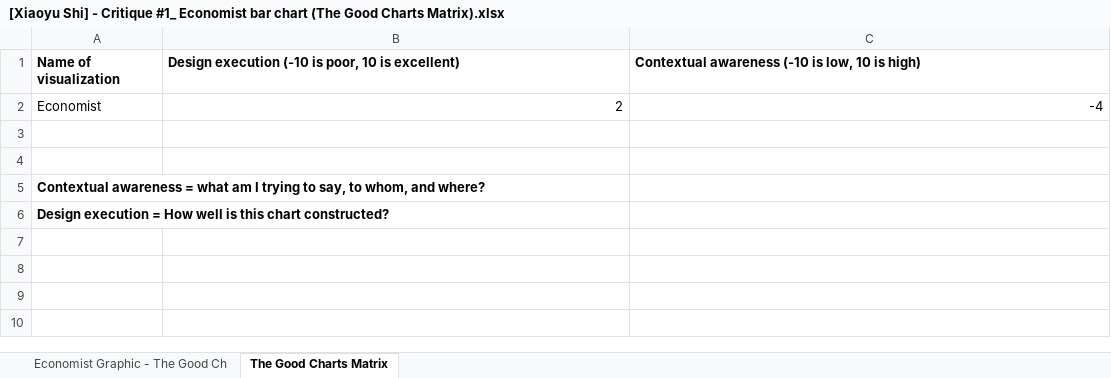
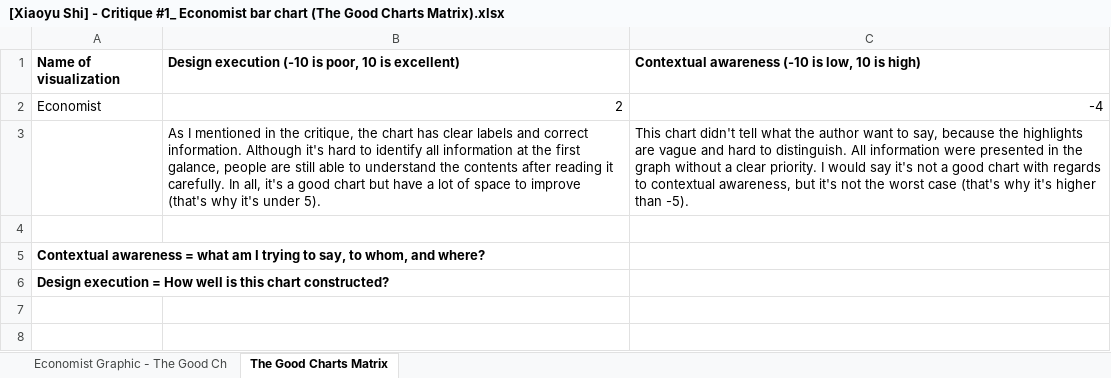
Before and after one commit to IvyShaw/TellingStory_portfolio, an Excel workbook: [Xiaoyu Shi] - Critique #1_ Economist bar chart (The Good Charts Matrix).xlsx, sheet The Good Charts Matrix, drawn as a sheet; only a part is shown; the shorter side is filled out with more unchanged rows; values as stored, in another font and other column widths than the file's, no borders; charts and pictures and table styles not drawn; the diff names each change by its address in the sheet, - before the commit and + after, or states it on an @@ line.

Commit message:
update

```diff
--- a/[Xiaoyu Shi] - Critique #1_ Economist bar chart (The Good Charts Matrix).xlsx (sheet The Good Charts Matrix)
+++ b/[Xiaoyu Shi] - Critique #1_ Economist bar chart (The Good Charts Matrix).xlsx (sheet The Good Charts Matrix)
-row 3: (empty)
+row 3:  | As I mentioned in the critique, the chart has clear labels and correct information. Although it's hard to identify all information at the first galance, people are still able to understand the contents after reading it carefully. In all, it's a good chart but have a lot of space to improve (that's why it's under 5). | This chart didn't tell what the author want to say, because the highlights are vague and hard to distinguish. All information were presented in the graph without a clear priority. I would say it's not a good chart with regards to contextual awareness, but it's not the worst case (that's why it's higher than -5).
```
Also changed, not shown: charts or pictures.
